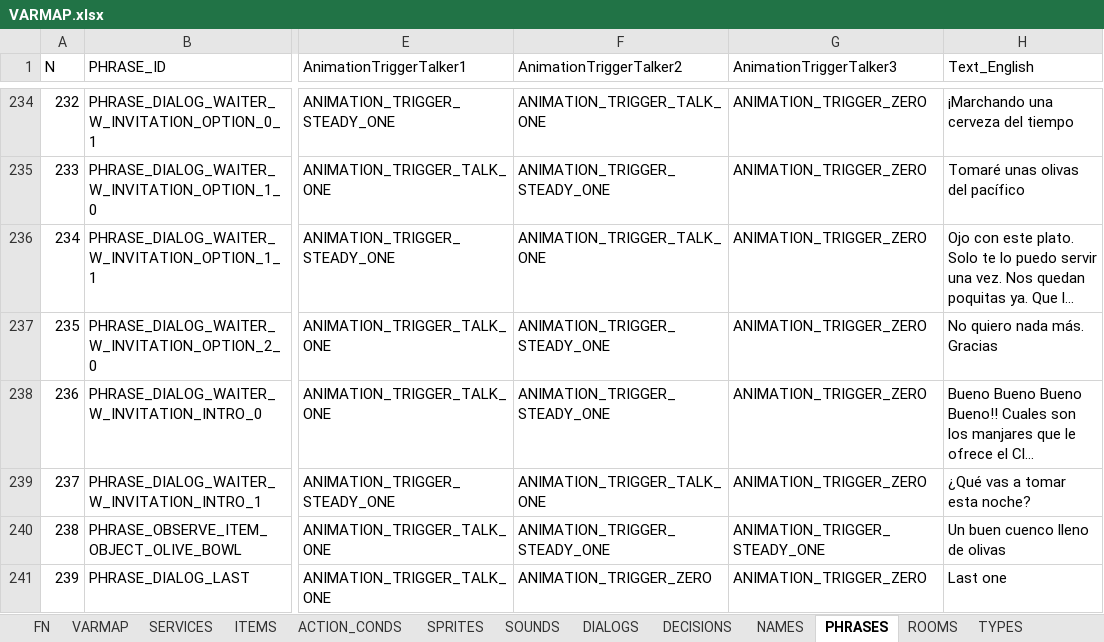
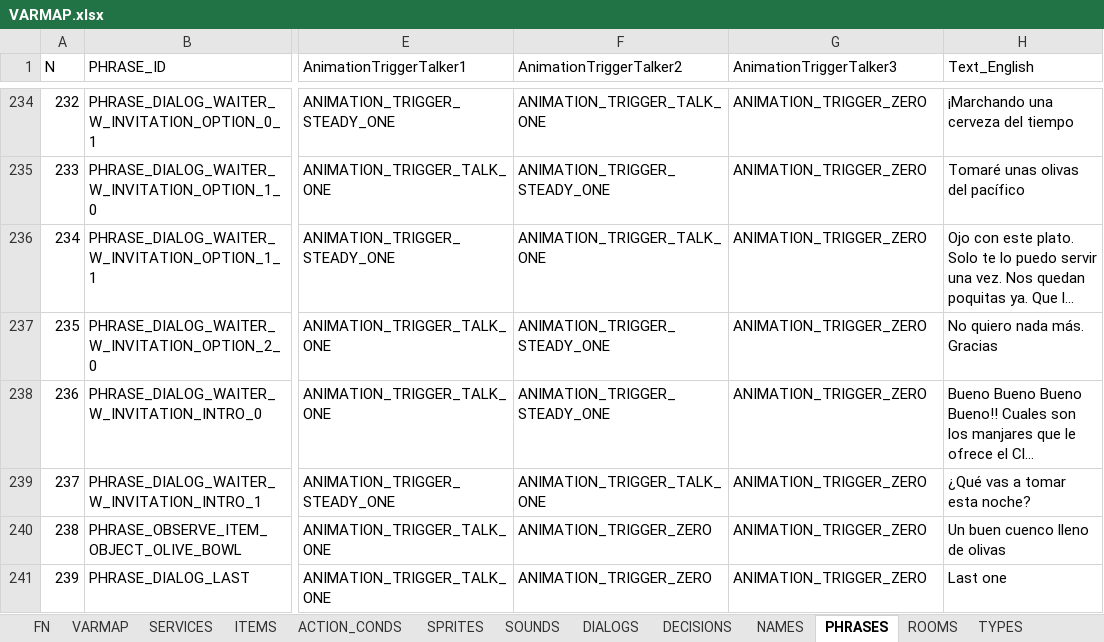
Before and after one commit to ivor4/Goblins3_AnotherQuest, an Excel workbook: VARMAP_Generator/VARMAP.xlsx, sheet PHRASES, drawn as a sheet; only a part is shown, gaps mark what is left out; long unchanged cells end in …; values as stored, in another font and other column widths than the file's, no borders; charts and pictures and table styles not drawn; the diff names each change by its address in the sheet, - before the commit and + after, or states it on an @@ line.

Commit message:
New animations for character

```diff
--- a/VARMAP_Generator/VARMAP.xlsx (sheet PHRASES)
+++ b/VARMAP_Generator/VARMAP.xlsx (sheet PHRASES)
-F240 (AnimationTriggerTalker2): ANIMATION_TRIGGER_STEADY_ONE
+F240 (AnimationTriggerTalker2): ANIMATION_TRIGGER_ZERO
-G240 (AnimationTriggerTalker3): ANIMATION_TRIGGER_STEADY_ONE
+G240 (AnimationTriggerTalker3): ANIMATION_TRIGGER_ZERO
```
Also changed, not shown: 8 other files.
